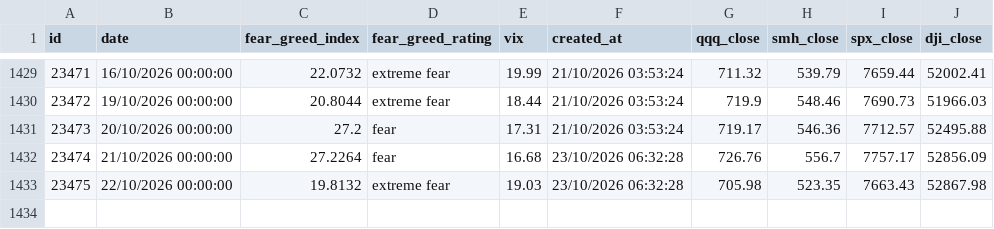
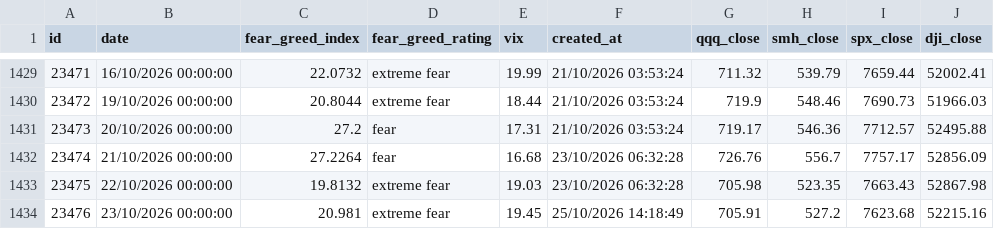
Before and after one commit to Yiting0210/panic-index-dashboard, a CSV file: data/market_data_clean.csv, drawn as a sheet; only a part is shown, gaps mark what is left out.

```diff
--- a/data/market_data_clean.csv
+++ b/data/market_data_clean.csv
@@ -1433 +1433,2 @@ id,date,fear_greed_index,fear_greed_rating,vix,created_at,qqq_close,smh_close,sp
 23475,22/10/2026 00:00:00,19.8132,extreme fear,19.03,23/10/2026 06:32:28,705.98,523.35,7663.43,52867.98
+23476,23/10/2026 00:00:00,20.981,extreme fear,19.45,25/10/2026 14:18:49,705.91,527.2,7623.68,52215.16
```
